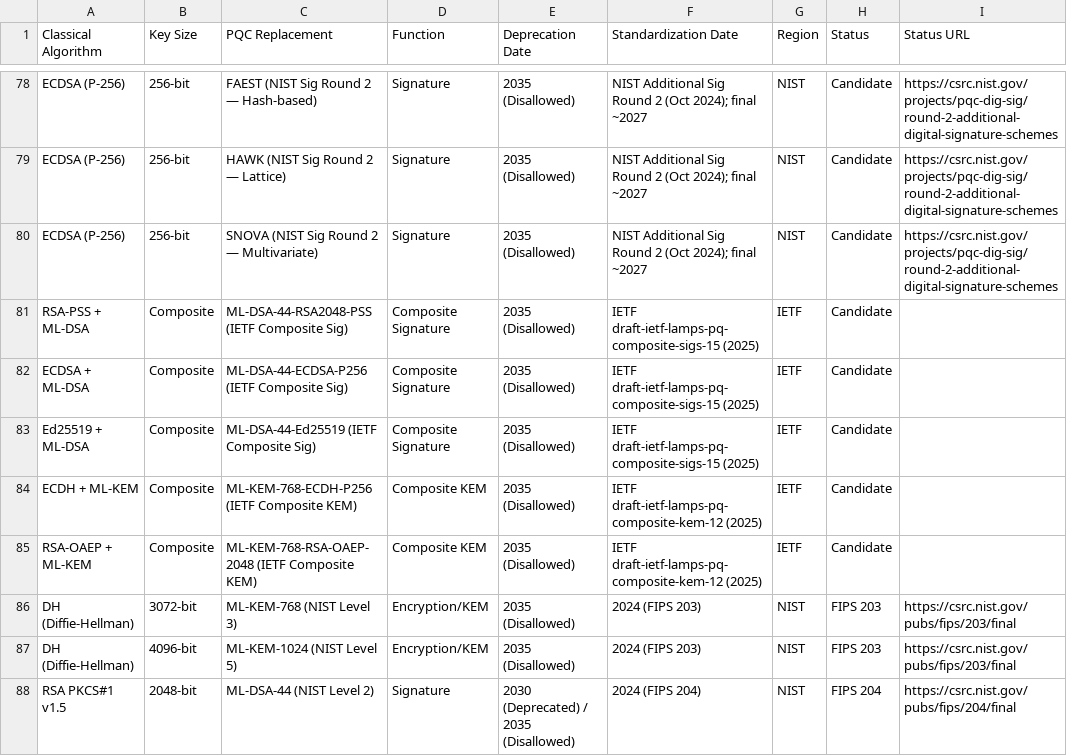
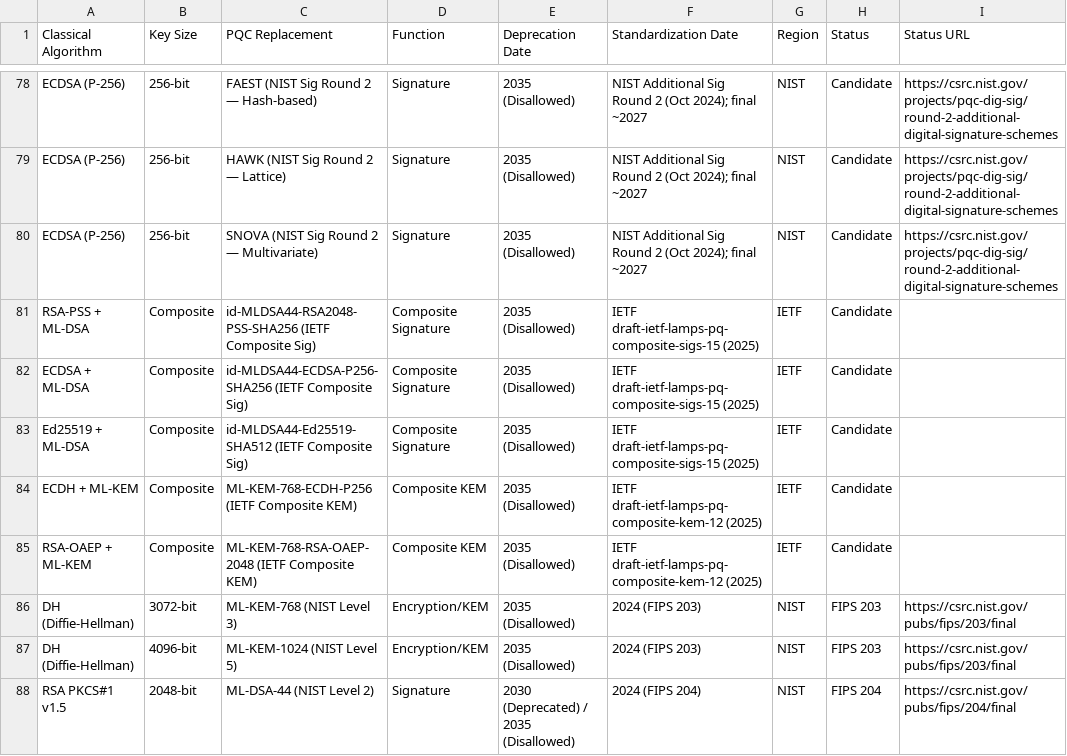
Before and after one commit to pqctoday/pqc-timeline-app, a CSV file: src/data/algorithms_transitions_04252026.csv, drawn as a sheet; only a part is shown, gaps mark what is left out.

```diff
--- a/src/data/algorithms_transitions_04252026.csv
+++ b/src/data/algorithms_transitions_04252026.csv
@@ -80,5 +80,5 @@ ECDSA (P-256),256-bit,HAWK (NIST Sig Round 2 — Lattice),Signature,2035 (Disall
 ECDSA (P-256),256-bit,SNOVA (NIST Sig Round 2 — Multivariate),Signature,2035 (Disallowed),NIST Additional Sig Round 2 (Oct 2024); final ~2027,NIST,Candidate,https://csrc.nist.gov/projects/pqc-dig-sig/round-2-additional-digital-signature-schemes
-RSA-PSS + ML-DSA,Composite,ML-DSA-44-RSA2048-PSS (IETF Composite Sig),Composite Signature,2035 (Disallowed),IETF draft-ietf-lamps-pq-composite-sigs-15 (2025),IETF,Candidate,
-ECDSA + ML-DSA,Composite,ML-DSA-44-ECDSA-P256 (IETF Composite Sig),Composite Signature,2035 (Disallowed),IETF draft-ietf-lamps-pq-composite-sigs-15 (2025),IETF,Candidate,
-Ed25519 + ML-DSA,Composite,ML-DSA-44-Ed25519 (IETF Composite Sig),Composite Signature,2035 (Disallowed),IETF draft-ietf-lamps-pq-composite-sigs-15 (2025),IETF,Candidate,
+RSA-PSS + ML-DSA,Composite,id-MLDSA44-RSA2048-PSS-SHA256 (IETF Composite Sig),Composite Signature,2035 (Disallowed),IETF draft-ietf-lamps-pq-composite-sigs-15 (2025),IETF,Candidate,
+ECDSA + ML-DSA,Composite,id-MLDSA44-ECDSA-P256-SHA256 (IETF Composite Sig),Composite Signature,2035 (Disallowed),IETF draft-ietf-lamps-pq-composite-sigs-15 (2025),IETF,Candidate,
+Ed25519 + ML-DSA,Composite,id-MLDSA44-Ed25519-SHA512 (IETF Composite Sig),Composite Signature,2035 (Disallowed),IETF draft-ietf-lamps-pq-composite-sigs-15 (2025),IETF,Candidate,
 ECDH + ML-KEM,Composite,ML-KEM-768-ECDH-P256 (IETF Composite KEM),Composite KEM,2035 (Disallowed),IETF draft-ietf-lamps-pq-composite-kem-12 (2025),IETF,Candidate,
```
Also changed, not shown: 3 other files.
